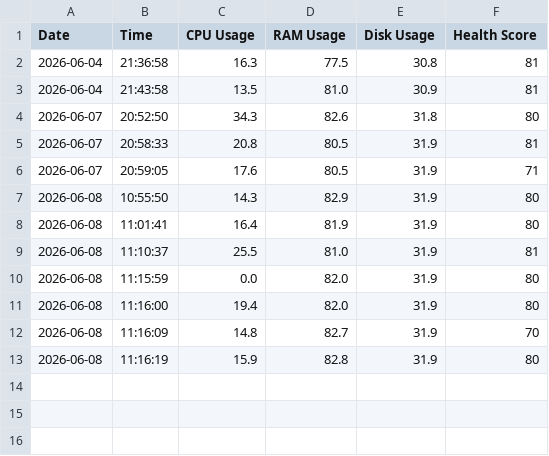
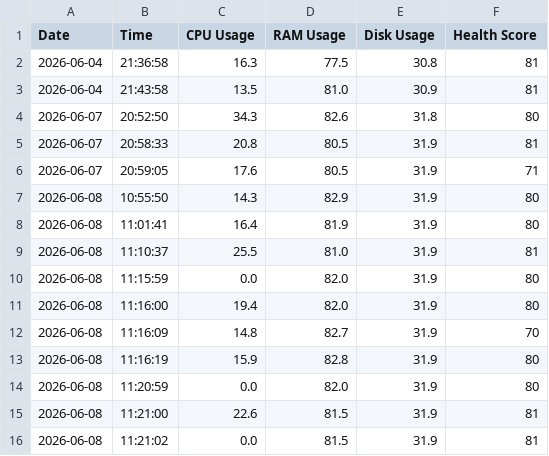
Before and after one commit to ramyasri848/smart-computer-lab-resource-monitor, a CSV file: logs/system_log.csv, drawn as a sheet; the diff names each change by its address in the sheet, - before the commit and + after, or states it on an @@ line.

```diff
--- a/logs/system_log.csv
+++ b/logs/system_log.csv
+row 14: 2026-06-08 | 11:20:59 | 0.0 | 82.0 | 31.9 | 80
+row 15: 2026-06-08 | 11:21:00 | 22.6 | 81.5 | 31.9 | 81
+row 16: 2026-06-08 | 11:21:02 | 0.0 | 81.5 | 31.9 | 81
```
Also changed, not shown: 2 other files.
